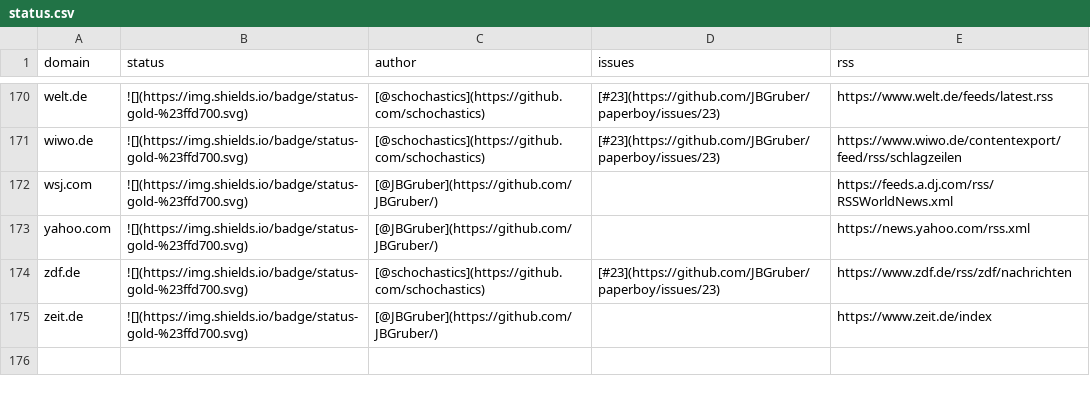
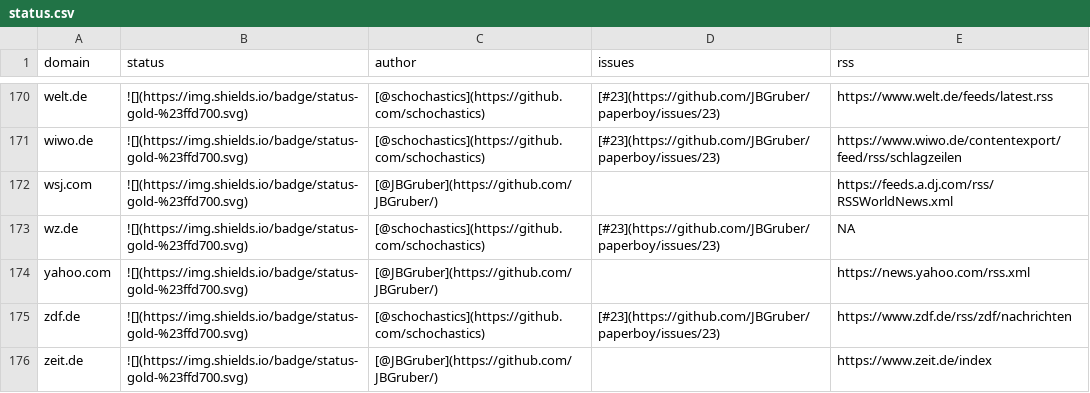
Before and after one commit to JBGruber/paperboy, a CSV file: inst/status.csv, drawn as a sheet; only a part is shown, gaps mark what is left out; the diff names each change by its address in the sheet, - before the commit and + after, or states it on an @@ line.

```diff
--- a/inst/status.csv
+++ b/inst/status.csv
+row 173: wz.de | ![](https://img.shields.io/badge/status-gold-%23ffd700.svg) | [@schochastics](https://github.com/schochastics) | [#23](https://github.com/JBGruber/paperboy/issues/23) | NA
```
Also changed, not shown: 2 other files.
